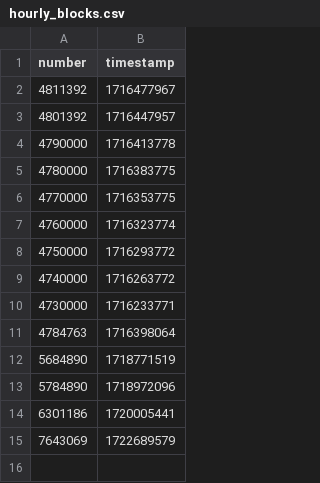
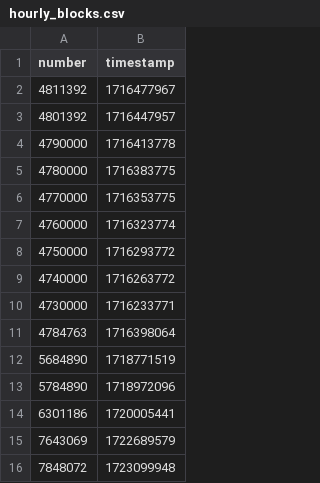
Before and after one commit to delta-hq/l2-lxp-liquidity-reward, a CSV file: adapters/beefy/hourly_blocks.csv, drawn as a sheet.

```diff
--- a/adapters/beefy/hourly_blocks.csv
+++ b/adapters/beefy/hourly_blocks.csv
@@ -15 +15,2 @@ number,timestamp
 7643069,1722689579
+7848072,1723099948
```
Also changed, not shown: 1 other file.
